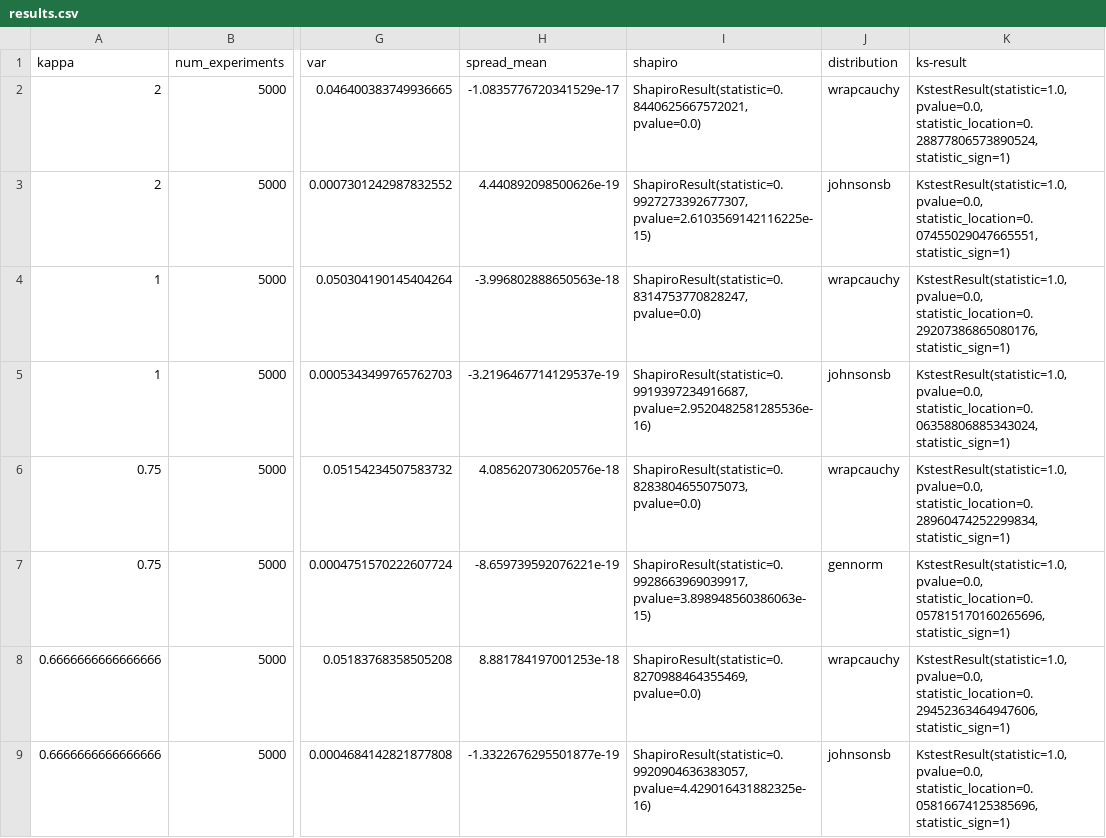
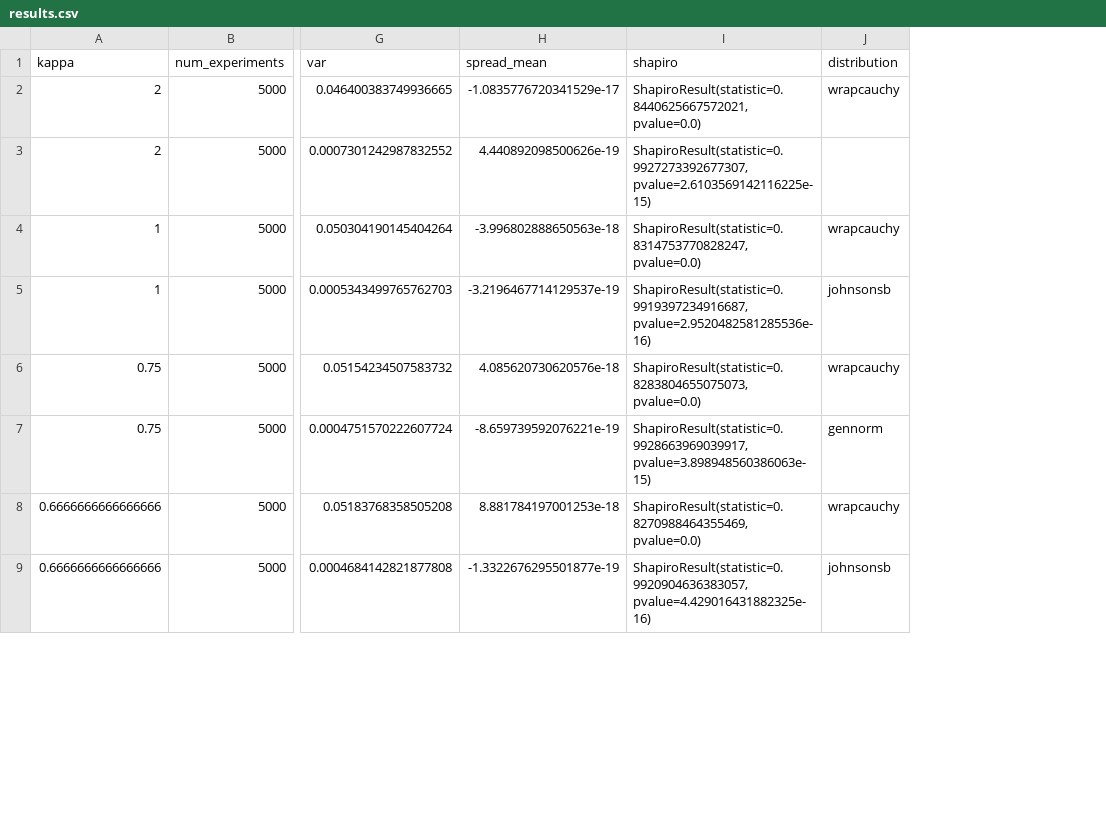
Before and after one commit to PHillytheBilly/SLEexploration, a CSV file: SingleRealLarge/results.csv, drawn as a sheet; only a part is shown, gaps mark what is left out; the diff names each change by its address in the sheet, - before the commit and + after, or states it on an @@ line.

```diff
--- a/SingleRealLarge/results.csv
+++ b/SingleRealLarge/results.csv
-column K (ks-result), rows 2-9: KstestResult(statistic=1.0, pvalue=0.0, statistic_location=0.28877806573890524, statistic_sign=1) | KstestResult(statistic=1.0, pvalue=0.0, statistic_location=0.07455029047665551, statistic_sign=1) | KstestResult(statistic=1.0, pvalue=0.0, statistic_location=0.29207386865080176, statistic_sign=1) | KstestResult(statistic=1.0, pvalue=0.0, statistic_location=0.06358806885343024, statistic_sign=1) | KstestResult(statistic=1.0, pvalue=0.0, statistic_location=0.28960474252299834, statistic_sign=1) | KstestResult(statistic=1.0, pvalue=0.0, statistic_location=0.057815170160265696, statistic_sign=1) | KstestResult(statistic=1.0, pvalue=0.0, statistic_location=0.29452363464947606, statistic_sign=1) | KstestResult(statistic=1.0, pvalue=0.0, statistic_location=0.05816674125385696, statistic_sign=1)
-J3 (distribution): johnsonsb
+J3 (distribution): (empty)
```
Also changed, not shown: 1 other file.
